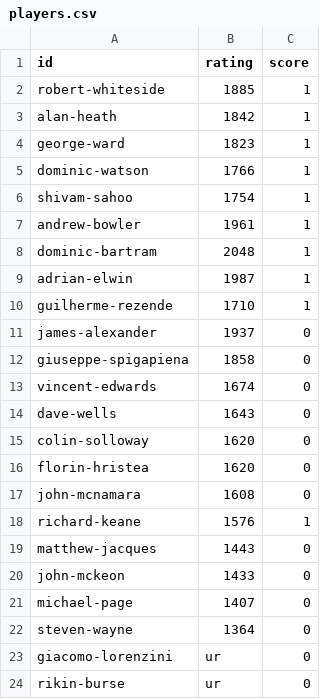
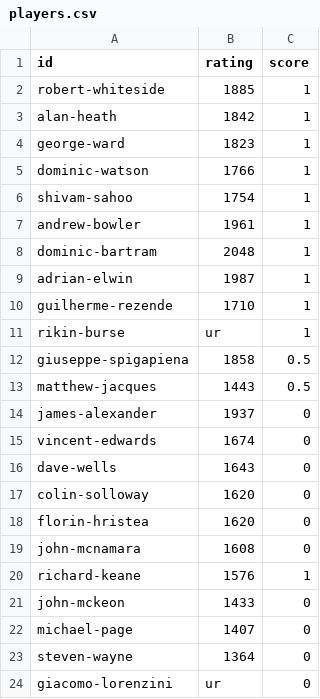
Before and after one commit to MiltonKeynesChessClub/clubwebsite, a CSV file: _data/results/internal/2025/openswiss/players.csv, drawn as a sheet.

```diff
--- a/_data/results/internal/2025/openswiss/players.csv
+++ b/_data/results/internal/2025/openswiss/players.csv
@@ -10,4 +10,6 @@ adrian-elwin,1987,1
 guilherme-rezende,1710,1
+rikin-burse,ur,1
+giuseppe-spigapiena,1858,0.5
+matthew-jacques,1443,0.5
 james-alexander,1937,0
-giuseppe-spigapiena,1858,0
 vincent-edwards,1674,0
@@ -18,3 +20,2 @@ john-mcnamara,1608,0
 richard-keane,1576,1
-matthew-jacques,1443,0
 john-mckeon,1433,0
@@ -23,2 +24 @@ steven-wayne,1364,0
 giacomo-lorenzini,ur,0
-rikin-burse,ur,0
```
Also changed, not shown: _data/results/internal/2025/openswiss/pairings.csv.
